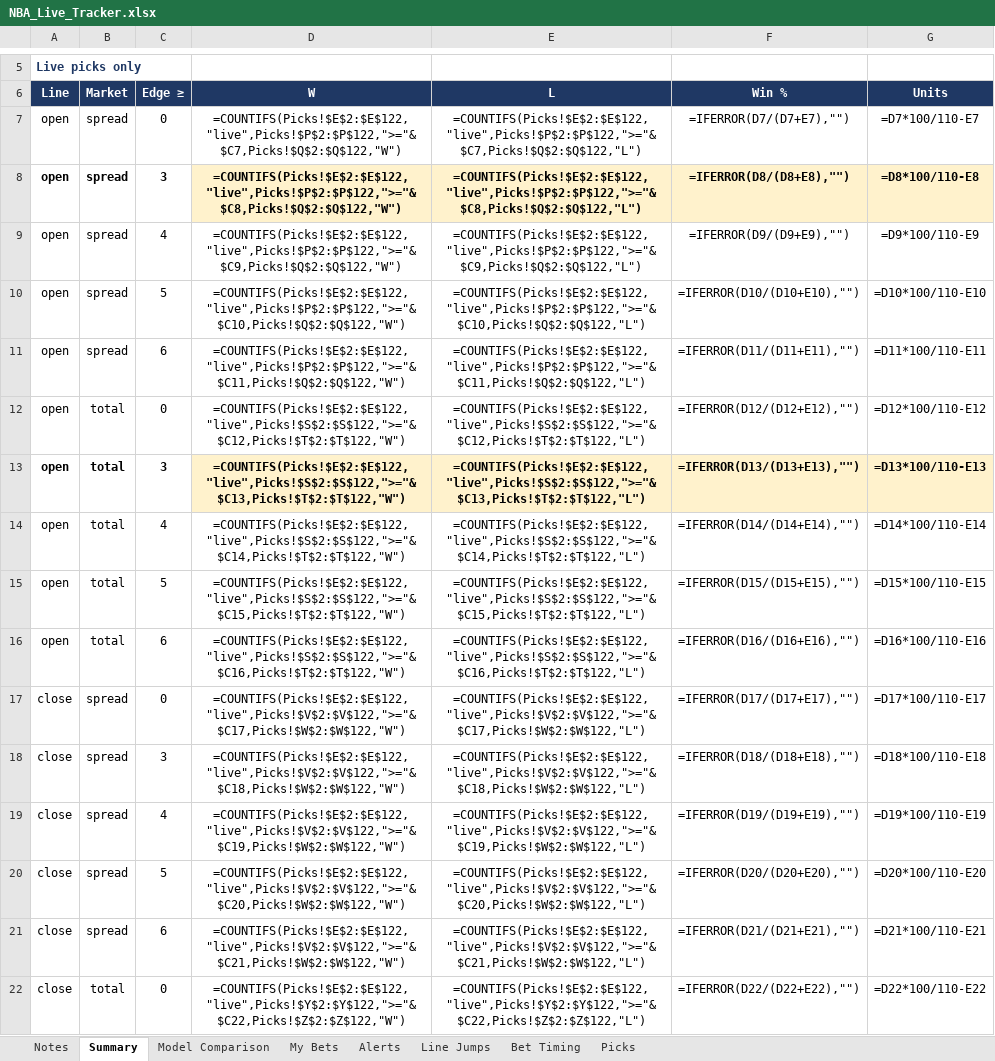
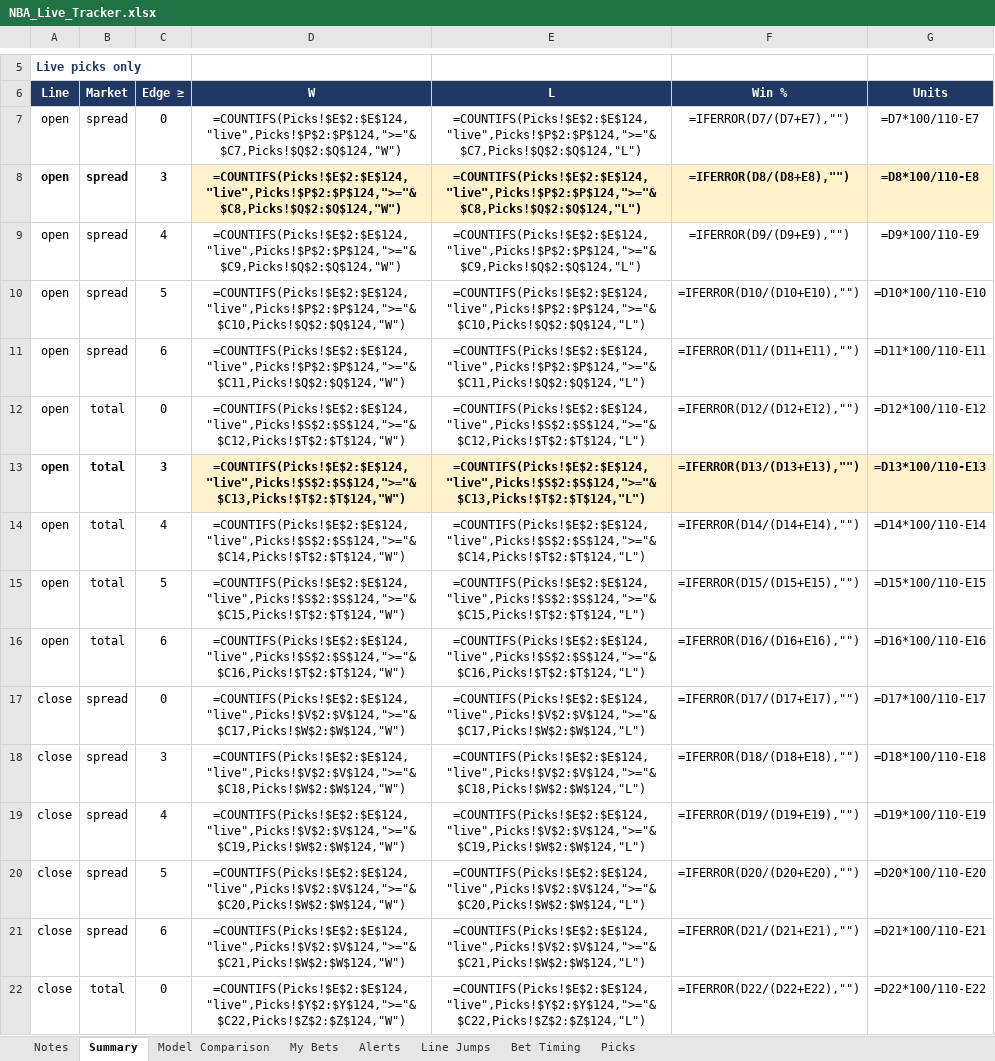
Before and after one commit to JeffreyD24/nba-mixed-model, an Excel workbook: NBA_Live_Tracker.xlsx, sheet Summary, drawn as a sheet; only a part is shown, gaps mark what is left out; values as stored, in another font and other column widths than the file's, no borders; formulas without a stored value are shown as written; conditional formats not drawn; the diff covers the shown part only; the diff names each change by its address in the sheet, - before the commit and + after, or states it on an @@ line.

```diff
--- a/NBA_Live_Tracker.xlsx (sheet Summary)
+++ b/NBA_Live_Tracker.xlsx (sheet Summary)
-D7: =COUNTIFS(Picks!$E$2:$E$122,"live",Picks!$P$2:$P$122,">="&$C7,Picks!$Q$2:$Q$122,"W")
+D7: =COUNTIFS(Picks!$E$2:$E$124,"live",Picks!$P$2:$P$124,">="&$C7,Picks!$Q$2:$Q$124,"W")
-E7: =COUNTIFS(Picks!$E$2:$E$122,"live",Picks!$P$2:$P$122,">="&$C7,Picks!$Q$2:$Q$122,"L")
+E7: =COUNTIFS(Picks!$E$2:$E$124,"live",Picks!$P$2:$P$124,">="&$C7,Picks!$Q$2:$Q$124,"L")
-D8: =COUNTIFS(Picks!$E$2:$E$122,"live",Picks!$P$2:$P$122,">="&$C8,Picks!$Q$2:$Q$122,"W")
+D8: =COUNTIFS(Picks!$E$2:$E$124,"live",Picks!$P$2:$P$124,">="&$C8,Picks!$Q$2:$Q$124,"W")
-E8: =COUNTIFS(Picks!$E$2:$E$122,"live",Picks!$P$2:$P$122,">="&$C8,Picks!$Q$2:$Q$122,"L")
+E8: =COUNTIFS(Picks!$E$2:$E$124,"live",Picks!$P$2:$P$124,">="&$C8,Picks!$Q$2:$Q$124,"L")
-D9: =COUNTIFS(Picks!$E$2:$E$122,"live",Picks!$P$2:$P$122,">="&$C9,Picks!$Q$2:$Q$122,"W")
+D9: =COUNTIFS(Picks!$E$2:$E$124,"live",Picks!$P$2:$P$124,">="&$C9,Picks!$Q$2:$Q$124,"W")
-E9: =COUNTIFS(Picks!$E$2:$E$122,"live",Picks!$P$2:$P$122,">="&$C9,Picks!$Q$2:$Q$122,"L")
+E9: =COUNTIFS(Picks!$E$2:$E$124,"live",Picks!$P$2:$P$124,">="&$C9,Picks!$Q$2:$Q$124,"L")
-D10: =COUNTIFS(Picks!$E$2:$E$122,"live",Picks!$P$2:$P$122,">="&$C10,Picks!$Q$2:$Q$122,"W")
+D10: =COUNTIFS(Picks!$E$2:$E$124,"live",Picks!$P$2:$P$124,">="&$C10,Picks!$Q$2:$Q$124,"W")
-E10: =COUNTIFS(Picks!$E$2:$E$122,"live",Picks!$P$2:$P$122,">="&$C10,Picks!$Q$2:$Q$122,"L")
+E10: =COUNTIFS(Picks!$E$2:$E$124,"live",Picks!$P$2:$P$124,">="&$C10,Picks!$Q$2:$Q$124,"L")
-D11: =COUNTIFS(Picks!$E$2:$E$122,"live",Picks!$P$2:$P$122,">="&$C11,Picks!$Q$2:$Q$122,"W")
+D11: =COUNTIFS(Picks!$E$2:$E$124,"live",Picks!$P$2:$P$124,">="&$C11,Picks!$Q$2:$Q$124,"W")
-E11: =COUNTIFS(Picks!$E$2:$E$122,"live",Picks!$P$2:$P$122,">="&$C11,Picks!$Q$2:$Q$122,"L")
+E11: =COUNTIFS(Picks!$E$2:$E$124,"live",Picks!$P$2:$P$124,">="&$C11,Picks!$Q$2:$Q$124,"L")
-D12: =COUNTIFS(Picks!$E$2:$E$122,"live",Picks!$S$2:$S$122,">="&$C12,Picks!$T$2:$T$122,"W")
+D12: =COUNTIFS(Picks!$E$2:$E$124,"live",Picks!$S$2:$S$124,">="&$C12,Picks!$T$2:$T$124,"W")
-E12: =COUNTIFS(Picks!$E$2:$E$122,"live",Picks!$S$2:$S$122,">="&$C12,Picks!$T$2:$T$122,"L")
+E12: =COUNTIFS(Picks!$E$2:$E$124,"live",Picks!$S$2:$S$124,">="&$C12,Picks!$T$2:$T$124,"L")
-D13: =COUNTIFS(Picks!$E$2:$E$122,"live",Picks!$S$2:$S$122,">="&$C13,Picks!$T$2:$T$122,"W")
+D13: =COUNTIFS(Picks!$E$2:$E$124,"live",Picks!$S$2:$S$124,">="&$C13,Picks!$T$2:$T$124,"W")
-E13: =COUNTIFS(Picks!$E$2:$E$122,"live",Picks!$S$2:$S$122,">="&$C13,Picks!$T$2:$T$122,"L")
+E13: =COUNTIFS(Picks!$E$2:$E$124,"live",Picks!$S$2:$S$124,">="&$C13,Picks!$T$2:$T$124,"L")
-D14: =COUNTIFS(Picks!$E$2:$E$122,"live",Picks!$S$2:$S$122,">="&$C14,Picks!$T$2:$T$122,"W")
+D14: =COUNTIFS(Picks!$E$2:$E$124,"live",Picks!$S$2:$S$124,">="&$C14,Picks!$T$2:$T$124,"W")
-E14: =COUNTIFS(Picks!$E$2:$E$122,"live",Picks!$S$2:$S$122,">="&$C14,Picks!$T$2:$T$122,"L")
+E14: =COUNTIFS(Picks!$E$2:$E$124,"live",Picks!$S$2:$S$124,">="&$C14,Picks!$T$2:$T$124,"L")
-D15: =COUNTIFS(Picks!$E$2:$E$122,"live",Picks!$S$2:$S$122,">="&$C15,Picks!$T$2:$T$122,"W")
+D15: =COUNTIFS(Picks!$E$2:$E$124,"live",Picks!$S$2:$S$124,">="&$C15,Picks!$T$2:$T$124,"W")
-E15: =COUNTIFS(Picks!$E$2:$E$122,"live",Picks!$S$2:$S$122,">="&$C15,Picks!$T$2:$T$122,"L")
+E15: =COUNTIFS(Picks!$E$2:$E$124,"live",Picks!$S$2:$S$124,">="&$C15,Picks!$T$2:$T$124,"L")
-D16: =COUNTIFS(Picks!$E$2:$E$122,"live",Picks!$S$2:$S$122,">="&$C16,Picks!$T$2:$T$122,"W")
+D16: =COUNTIFS(Picks!$E$2:$E$124,"live",Picks!$S$2:$S$124,">="&$C16,Picks!$T$2:$T$124,"W")
-E16: =COUNTIFS(Picks!$E$2:$E$122,"live",Picks!$S$2:$S$122,">="&$C16,Picks!$T$2:$T$122,"L")
+E16: =COUNTIFS(Picks!$E$2:$E$124,"live",Picks!$S$2:$S$124,">="&$C16,Picks!$T$2:$T$124,"L")
-D17: =COUNTIFS(Picks!$E$2:$E$122,"live",Picks!$V$2:$V$122,">="&$C17,Picks!$W$2:$W$122,"W")
+D17: =COUNTIFS(Picks!$E$2:$E$124,"live",Picks!$V$2:$V$124,">="&$C17,Picks!$W$2:$W$124,"W")
-E17: =COUNTIFS(Picks!$E$2:$E$122,"live",Picks!$V$2:$V$122,">="&$C17,Picks!$W$2:$W$122,"L")
+E17: =COUNTIFS(Picks!$E$2:$E$124,"live",Picks!$V$2:$V$124,">="&$C17,Picks!$W$2:$W$124,"L")
-D18: =COUNTIFS(Picks!$E$2:$E$122,"live",Picks!$V$2:$V$122,">="&$C18,Picks!$W$2:$W$122,"W")
+D18: =COUNTIFS(Picks!$E$2:$E$124,"live",Picks!$V$2:$V$124,">="&$C18,Picks!$W$2:$W$124,"W")
-E18: =COUNTIFS(Picks!$E$2:$E$122,"live",Picks!$V$2:$V$122,">="&$C18,Picks!$W$2:$W$122,"L")
+E18: =COUNTIFS(Picks!$E$2:$E$124,"live",Picks!$V$2:$V$124,">="&$C18,Picks!$W$2:$W$124,"L")
-D19: =COUNTIFS(Picks!$E$2:$E$122,"live",Picks!$V$2:$V$122,">="&$C19,Picks!$W$2:$W$122,"W")
+D19: =COUNTIFS(Picks!$E$2:$E$124,"live",Picks!$V$2:$V$124,">="&$C19,Picks!$W$2:$W$124,"W")
-E19: =COUNTIFS(Picks!$E$2:$E$122,"live",Picks!$V$2:$V$122,">="&$C19,Picks!$W$2:$W$122,"L")
+E19: =COUNTIFS(Picks!$E$2:$E$124,"live",Picks!$V$2:$V$124,">="&$C19,Picks!$W$2:$W$124,"L")
-D20: =COUNTIFS(Picks!$E$2:$E$122,"live",Picks!$V$2:$V$122,">="&$C20,Picks!$W$2:$W$122,"W")
+D20: =COUNTIFS(Picks!$E$2:$E$124,"live",Picks!$V$2:$V$124,">="&$C20,Picks!$W$2:$W$124,"W")
-E20: =COUNTIFS(Picks!$E$2:$E$122,"live",Picks!$V$2:$V$122,">="&$C20,Picks!$W$2:$W$122,"L")
+E20: =COUNTIFS(Picks!$E$2:$E$124,"live",Picks!$V$2:$V$124,">="&$C20,Picks!$W$2:$W$124,"L")
-D21: =COUNTIFS(Picks!$E$2:$E$122,"live",Picks!$V$2:$V$122,">="&$C21,Picks!$W$2:$W$122,"W")
+D21: =COUNTIFS(Picks!$E$2:$E$124,"live",Picks!$V$2:$V$124,">="&$C21,Picks!$W$2:$W$124,"W")
-E21: =COUNTIFS(Picks!$E$2:$E$122,"live",Picks!$V$2:$V$122,">="&$C21,Picks!$W$2:$W$122,"L")
+E21: =COUNTIFS(Picks!$E$2:$E$124,"live",Picks!$V$2:$V$124,">="&$C21,Picks!$W$2:$W$124,"L")
-D22: =COUNTIFS(Picks!$E$2:$E$122,"live",Picks!$Y$2:$Y$122,">="&$C22,Picks!$Z$2:$Z$122,"W")
+D22: =COUNTIFS(Picks!$E$2:$E$124,"live",Picks!$Y$2:$Y$124,">="&$C22,Picks!$Z$2:$Z$124,"W")
-E22: =COUNTIFS(Picks!$E$2:$E$122,"live",Picks!$Y$2:$Y$122,">="&$C22,Picks!$Z$2:$Z$122,"L")
+E22: =COUNTIFS(Picks!$E$2:$E$124,"live",Picks!$Y$2:$Y$124,">="&$C22,Picks!$Z$2:$Z$124,"L")
```
Also changed, not shown: 48 edited cells elsewhere in this sheet, sheet Line Jumps, sheet Model Comparison, sheet Alerts, sheet Picks, sheet Notes, 6 other files.
